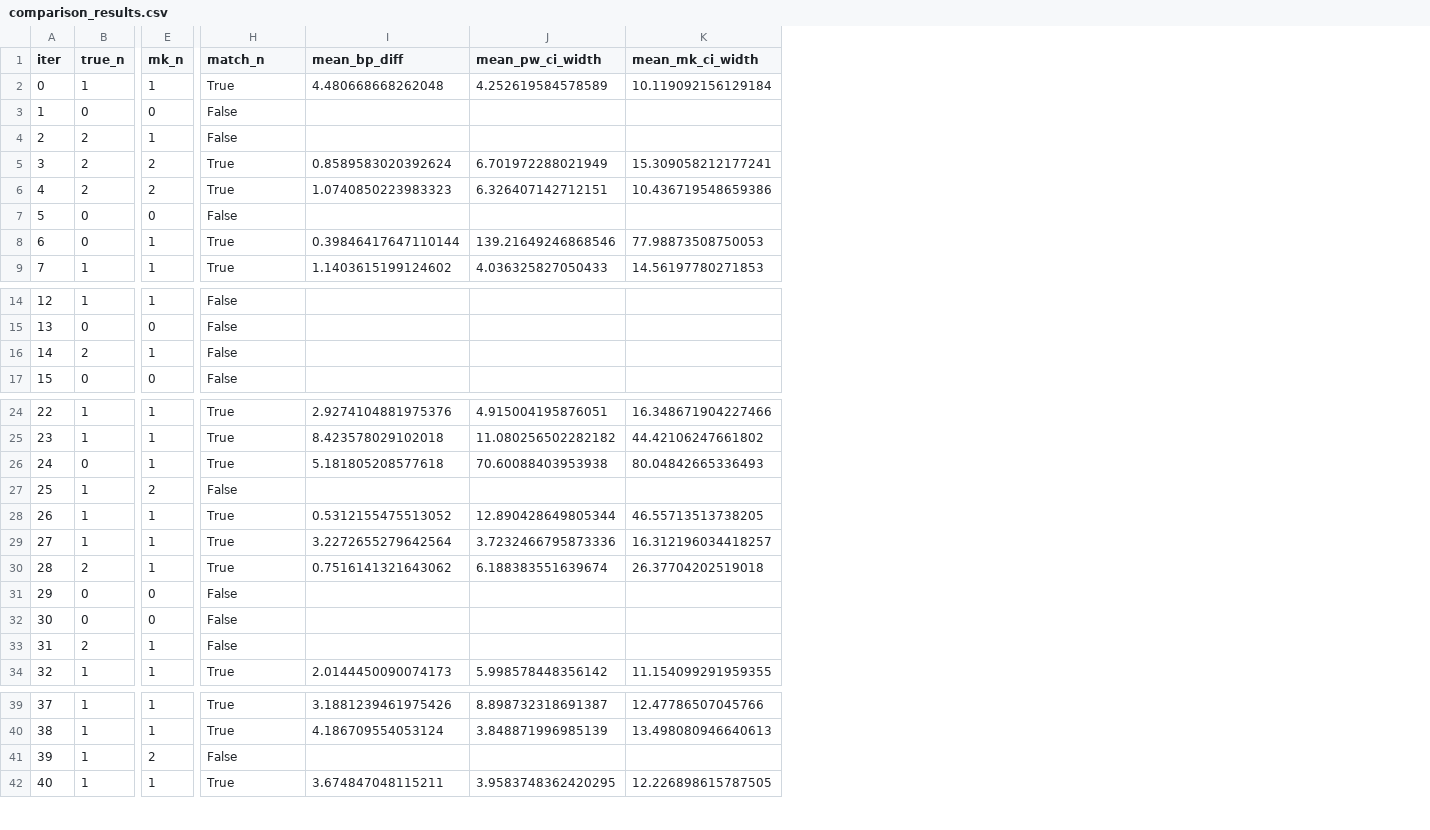
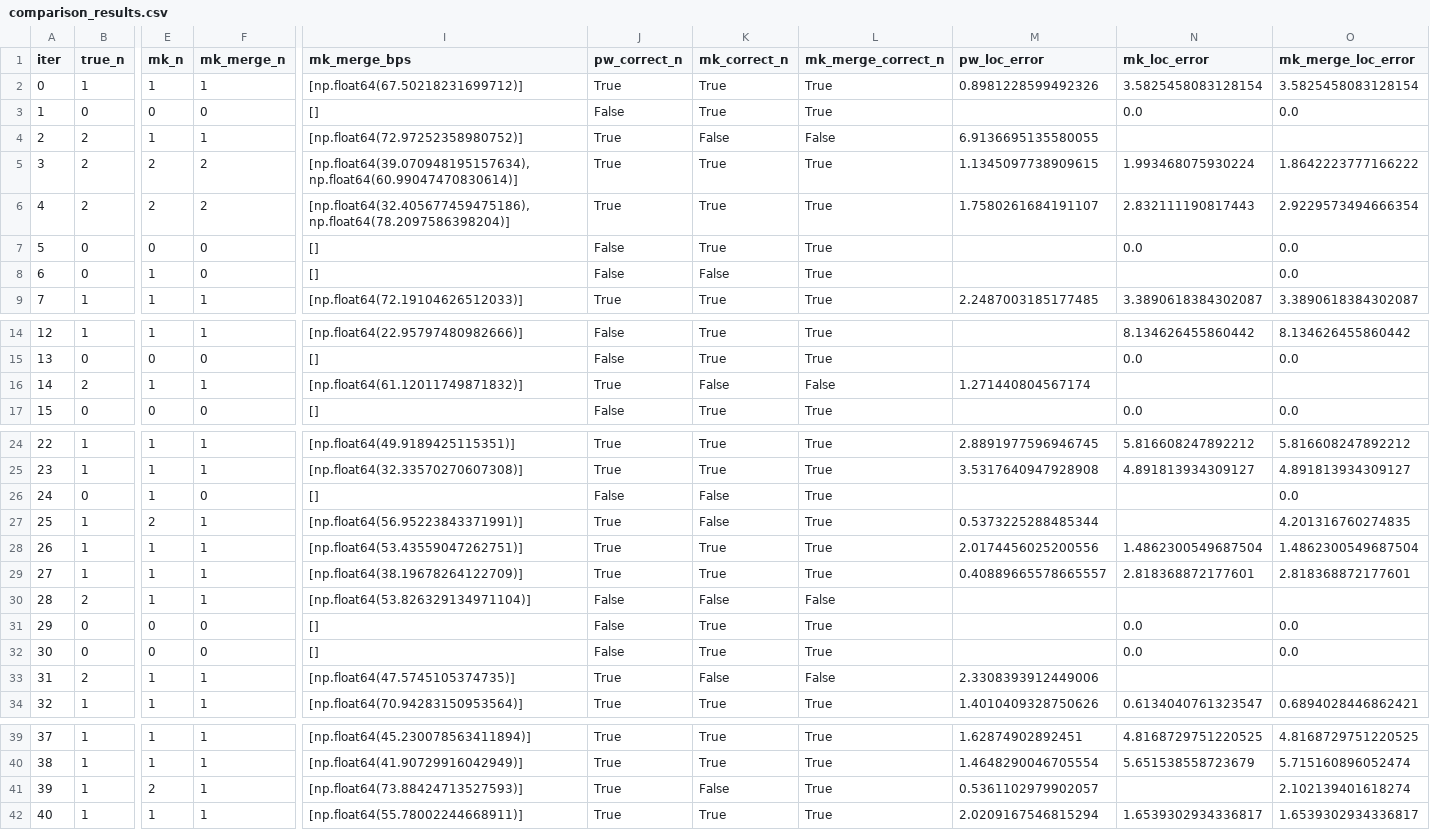
Before and after one commit to LukeAFullard/MannKS_dev, a CSV file: validation/46_Piecewise_Regression_Comparison/comparison_results.csv, drawn as a sheet; only a part is shown, gaps mark what is left out; removed rows and columns are numbered as before the commit, all else as after; the diff covers the shown part only; the diff names each change by its address in the sheet, - before the commit and + after, or states it on an @@ line.

```diff
--- a/validation/46_Piecewise_Regression_Comparison/comparison_results.csv
+++ b/validation/46_Piecewise_Regression_Comparison/comparison_results.csv
+column F (mk_merge_n), rows 2-9: 1 | 0 | 1 | 2 | 2 | 0 | 0 | 1; rows 14-17: 1 | 0 | 1 | 0; rows 24-34: 1 | 1 | 0 | 1 | 1 | 1 | 1 | 0 | 0 | 1 | 1; rows 39-42: all 1
+column I (mk_merge_bps), rows 2-9: [np.float64(67.50218231699712)] | [] | [np.float64(72.97252358980752)] | [np.float64(39.070948195157634), np.float64(60.99047470830614)] | [np.float64(32.405677459475186), np.float64(78.2097586398204)] | [] | [] | [np.float64(72.19104626512033)]; rows 14-17: [np.float64(22.95797480982666)] | [] | [np.float64(61.12011749871832)] | []; rows 24-34: [np.float64(49.9189425115351)] | [np.float64(32.33570270607308)] | [] | [np.float64(56.95223843371991)] | [np.float64(53.43559047262751)] | [np.float64(38.19678264122709)] | [np.float64(53.826329134971104)] | [] | [] | [np.float64(47.5745105374735)] | [np.float64(70.94283150953564)]; rows 39-42: [np.float64(45.230078563411894)] | [np.float64(41.90729916042949)] | [np.float64(73.88424713527593)] | [np.float64(55.78002244668911)]
-column I (mean_bp_diff), rows 2-9: 4.480668668262048 |  |  | 0.8589583020392624 | 1.0740850223983323 |  | 0.39846417647110144 | 1.1403615199124602; rows 24-34: 2.9274104881975376 | 8.423578029102018 | 5.181805208577618 |  | 0.5312155475513052 | 3.2272655279642564 | 0.7516141321643062 |  |  |  | 2.0144450090074173; rows 39-42: 3.1881239461975426 | 4.186709554053124 |  | 3.674847048115211
-column J (mean_pw_ci_width), rows 2-9: 4.252619584578589 |  |  | 6.701972288021949 | 6.326407142712151 |  | 139.21649246868546 | 4.036325827050433; rows 24-34: 4.915004195876051 | 11.080256502282182 | 70.60088403953938 |  | 12.890428649805344 | 3.7232466795873336 | 6.188383551639674 |  |  |  | 5.998578448356142; rows 39-42: 8.898732318691387 | 3.848871996985139 |  | 3.9583748362420295
-column K (mean_mk_ci_width), rows 2-9: 10.119092156129184 |  |  | 15.309058212177241 | 10.436719548659386 |  | 77.98873508750053 | 14.56197780271853; rows 24-34: 16.348671904227466 | 44.42106247661802 | 80.04842665336493 |  | 46.55713513738205 | 16.312196034418257 | 26.37704202519018 |  |  |  | 11.154099291959355; rows 39-42: 12.47786507045766 | 13.498080946640613 |  | 12.226898615787505
+column K (mk_correct_n), rows 2-9: True | True | False | True | True | True | False | True; rows 14-17: True | True | False | True; rows 24-34: True | True | False | False | True | True | False | True | True | False | True; rows 39-42: True | True | False | True
+column L (mk_merge_correct_n), rows 2-9: True | True | False | True | True | True | True | True; rows 14-17: True | True | False | True; rows 24-34: True | True | True | True | True | True | False | True | True | False | True; rows 39-42: all True
+column M (pw_loc_error), rows 2-9: 0.8981228599492326 |  | 6.9136695135580055 | 1.1345097738909615 | 1.7580261684191107 |  |  | 2.2487003185177485; row 16: 1.271440804567174; rows 24-34: 2.8891977596946745 | 3.5317640947928908 |  | 0.5373225288485344 | 2.0174456025200556 | 0.40889665578665557 |  |  |  | 2.3308393912449006 | 1.4010409328750626; rows 39-42: 1.62874902892451 | 1.4648290046705554 | 0.5361102979902057 | 2.0209167546815294
+column N (mk_loc_error), rows 2-9: 3.5825458083128154 | 0.0 |  | 1.993468075930224 | 2.832111190817443 | 0.0 |  | 3.3890618384302087; rows 14-17: 8.134626455860442 | 0.0 |  | 0.0; rows 24-34: 5.816608247892212 | 4.891813934309127 |  |  | 1.4862300549687504 | 2.818368872177601 |  | 0.0 | 0.0 |  | 0.6134040761323547; rows 39-42: 4.8168729751220525 | 5.651538558723679 |  | 1.6539302934336817
+column O (mk_merge_loc_error), rows 2-9: 3.5825458083128154 | 0.0 |  | 1.8642223777166222 | 2.9229573494666354 | 0.0 | 0.0 | 3.3890618384302087; rows 14-17: 8.134626455860442 | 0.0 |  | 0.0; rows 24-34: 5.816608247892212 | 4.891813934309127 | 0.0 | 4.201316760274835 | 1.4862300549687504 | 2.818368872177601 |  | 0.0 | 0.0 |  | 0.6894028446862421; rows 39-42: 4.8168729751220525 | 5.715160896052474 | 2.102139401618274 | 1.6539302934336817
-J1: match_n
+J1: pw_correct_n
-J4 (pw_correct_n): False
+J4 (pw_correct_n): True
-J8 (pw_correct_n): True
+J8 (pw_correct_n): False
-J16 (pw_correct_n): False
+J16 (pw_correct_n): True
-J26 (pw_correct_n): True
+J26 (pw_correct_n): False
-J27 (pw_correct_n): False
+J27 (pw_correct_n): True
-J30 (pw_correct_n): True
+J30 (pw_correct_n): False
-J33 (pw_correct_n): False
+J33 (pw_correct_n): True
-J41 (pw_correct_n): False
+J41 (pw_correct_n): True
```
Also changed, not shown: 1 edited cell elsewhere in this file, 6 other files.
